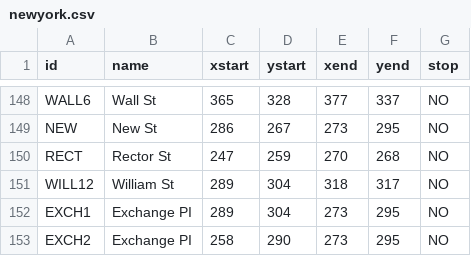
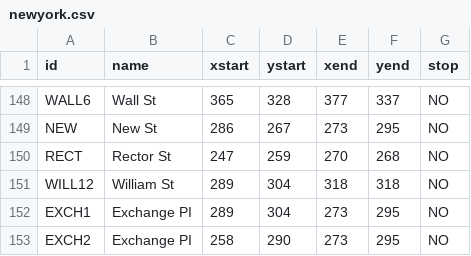
Before and after one commit to JakubSekula/ICP-projekt, a CSV file: newyork.csv, drawn as a sheet; only a part is shown, gaps mark what is left out.

```diff
--- a/newyork.csv
+++ b/newyork.csv
@@ -150,3 +150,3 @@ NEW,New St,286,267,273,295,NO
 RECT,Rector St,247,259,270,268,NO
-WILL12,William St,289,304,318,317,NO
+WILL12,William St,289,304,318,318,NO
 EXCH1,Exchange PI,289,304,273,295,NO
```
Also changed, not shown: Bus.csv, link.csv.
